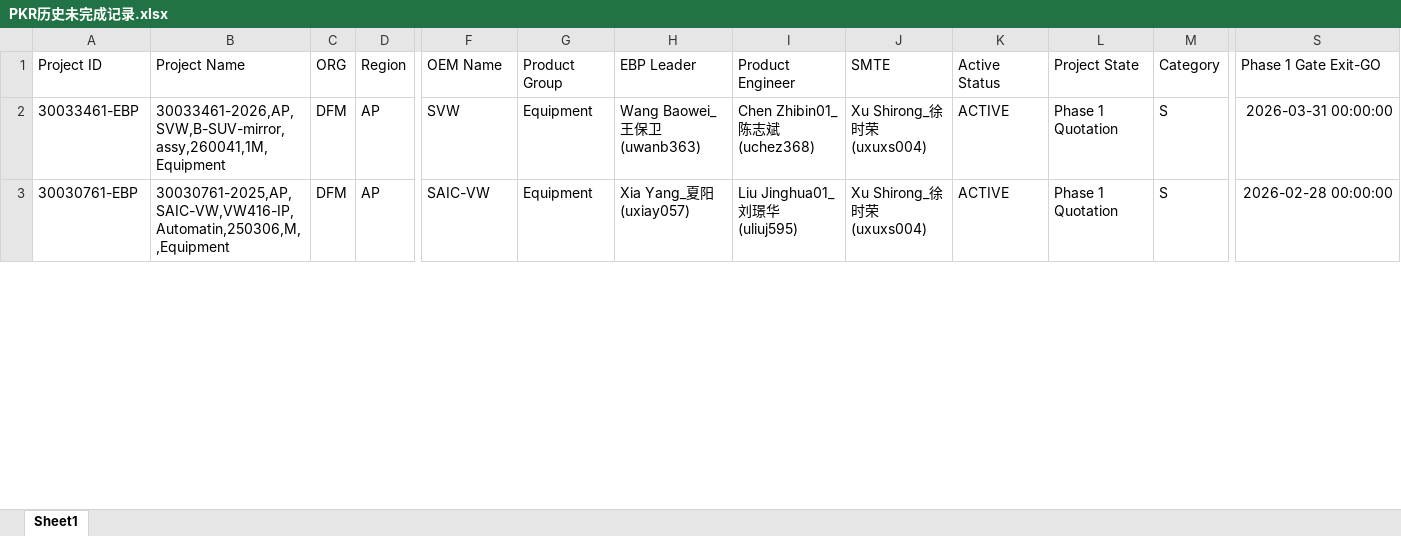
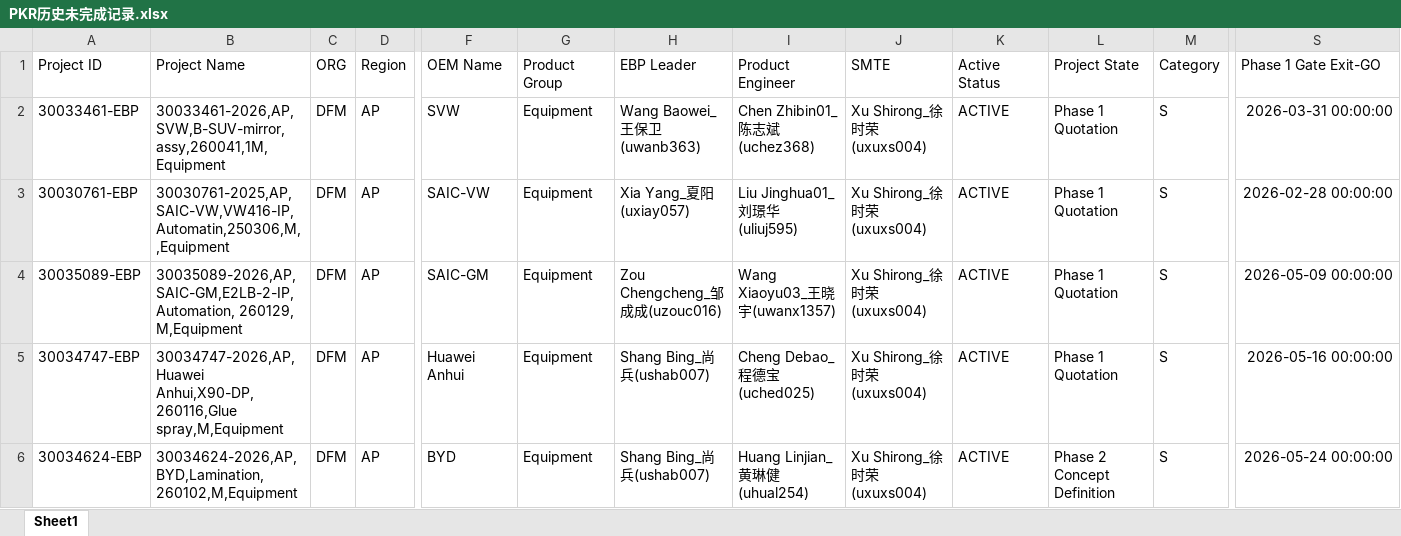
Before and after one commit to alaxu666/alaxu666.github.io, an Excel workbook: yanfeng/PKR确认信息/PKR历史未完成记录.xlsx, sheet Sheet1, drawn as a sheet; only a part is shown, gaps mark what is left out; values as stored, in another font and other column widths than the file's, no borders; rows hold the shown columns only; the diff covers the shown part only; the diff names each change by its address in the sheet, - before the commit and + after, or states it on an @@ line.

```diff
--- a/yanfeng/PKR确认信息/PKR历史未完成记录.xlsx (sheet Sheet1)
+++ b/yanfeng/PKR确认信息/PKR历史未完成记录.xlsx (sheet Sheet1)
+row 4: 30035089-EBP | 30035089-2026,AP,SAIC-GM,E2LB-2-IP, Automation, 260129, M,Equipment | DFM | AP | SAIC-GM | Equipment | Zou Chengcheng_邹成成(uzouc016) | Wang Xiaoyu03_王晓宇(uwanx1357) | Xu Shirong_徐时荣(uxuxs004) | ACTIVE | Phase 1 Quotation | S | 2026-05-09 00:00:00
+row 5: 30034747-EBP | 30034747-2026,AP,Huawei Anhui,X90-DP,260116,Glue spray,M,Equipment | DFM | AP | Huawei Anhui | Equipment | Shang Bing_尚兵(ushab007) | Cheng Debao_程德宝(uched025) | Xu Shirong_徐时荣(uxuxs004) | ACTIVE | Phase 1 Quotation | S | 2026-05-16 00:00:00
+row 6: 30034624-EBP | 30034624-2026,AP,BYD,Lamination,260102,M,Equipment | DFM | AP | BYD | Equipment | Shang Bing_尚兵(ushab007) | Huang Linjian_黄琳健(uhual254) | Xu Shirong_徐时荣(uxuxs004) | ACTIVE | Phase 2 Concept Definition | S | 2026-05-24 00:00:00
```
Also changed, not shown: 8 edited cells elsewhere in this sheet, yanfeng/PKR确认信息/PKR完成情况（近两周）.xlsx, 1 other file.
